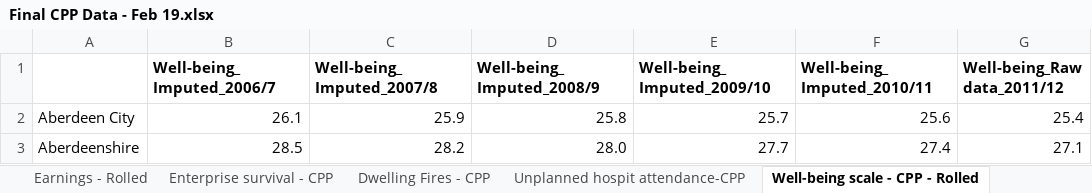
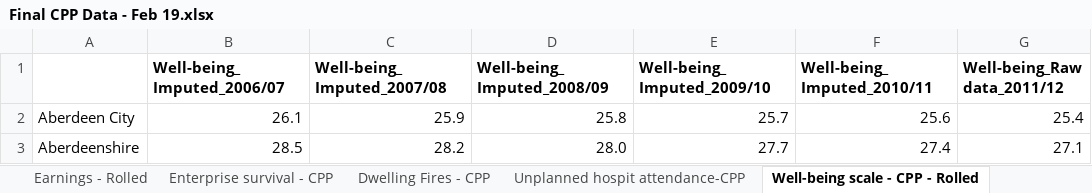
Before and after one commit to Improvement-Service/CPOP, an Excel workbook: data/Final CPP Data - Feb 19.xlsx, sheet Well-being scale - CPP - Rolled, drawn as a sheet; only a part is shown; values as stored, in another font and other column widths than the file's, no borders; the diff names each change by its address in the sheet, - before the commit and + after, or states it on an @@ line.

```diff
--- a/data/Final CPP Data - Feb 19.xlsx (sheet Well-being scale - CPP - Rolled)
+++ b/data/Final CPP Data - Feb 19.xlsx (sheet Well-being scale - CPP - Rolled)
-B1: Well-being_Imputed_2006/7
+B1: Well-being_Imputed_2006/07
-C1: Well-being_Imputed_2007/8
+C1: Well-being_Imputed_2007/08
-D1: Well-being_Imputed_2008/9
+D1: Well-being_Imputed_2008/09
```
Also changed, not shown: sheet Emergency hos (65+) - CPP, sheet % of positive dest - CPP, sheet Out of work benefits - CPP, sheet Chi Pov - CPP, 3 other files.
